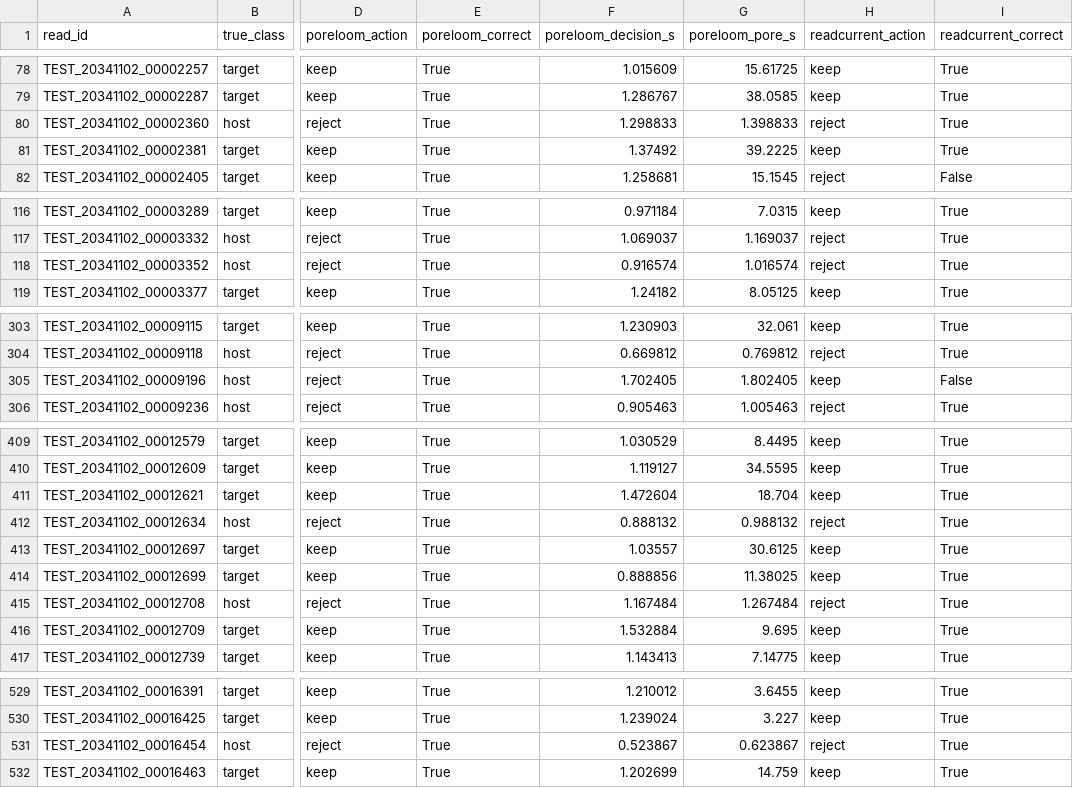
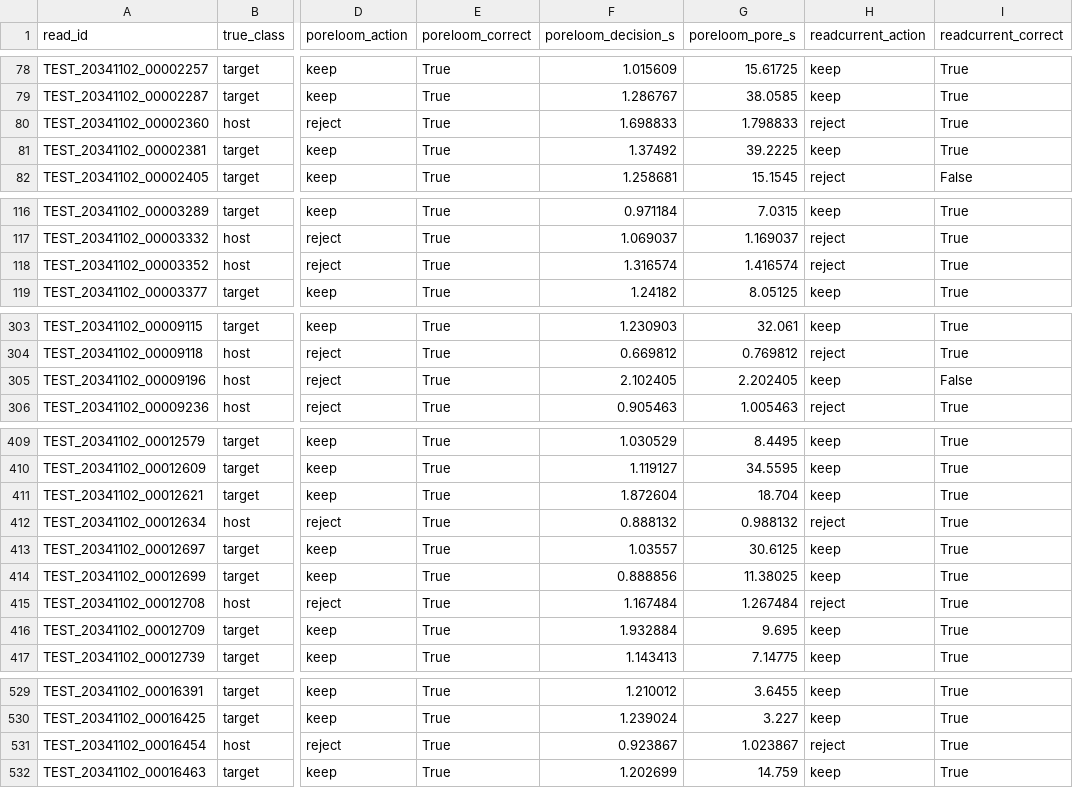
Before and after one commit to Chenshanming-repo/PoreLoom, a CSV file: example/per_read.csv, drawn as a sheet; only a part is shown, gaps mark what is left out; the diff covers the shown part only; the diff names each change by its address in the sheet, - before the commit and + after, or states it on an @@ line.

```diff
--- a/example/per_read.csv
+++ b/example/per_read.csv
-F80 (poreloom_decision_s): 1.298833
+F80 (poreloom_decision_s): 1.698833
-G80 (poreloom_pore_s): 1.398833
+G80 (poreloom_pore_s): 1.798833
-F118 (poreloom_decision_s): 0.916574
+F118 (poreloom_decision_s): 1.316574
-G118 (poreloom_pore_s): 1.016574
+G118 (poreloom_pore_s): 1.416574
-F305 (poreloom_decision_s): 1.702405
+F305 (poreloom_decision_s): 2.102405
-G305 (poreloom_pore_s): 1.802405
+G305 (poreloom_pore_s): 2.202405
-F411 (poreloom_decision_s): 1.472604
+F411 (poreloom_decision_s): 1.872604
-F416 (poreloom_decision_s): 1.532884
+F416 (poreloom_decision_s): 1.932884
-F531 (poreloom_decision_s): 0.523867
+F531 (poreloom_decision_s): 0.923867
-G531 (poreloom_pore_s): 0.623867
+G531 (poreloom_pore_s): 1.023867
```
Also changed, not shown: 38 edited cells elsewhere in this file, 8 other files.
